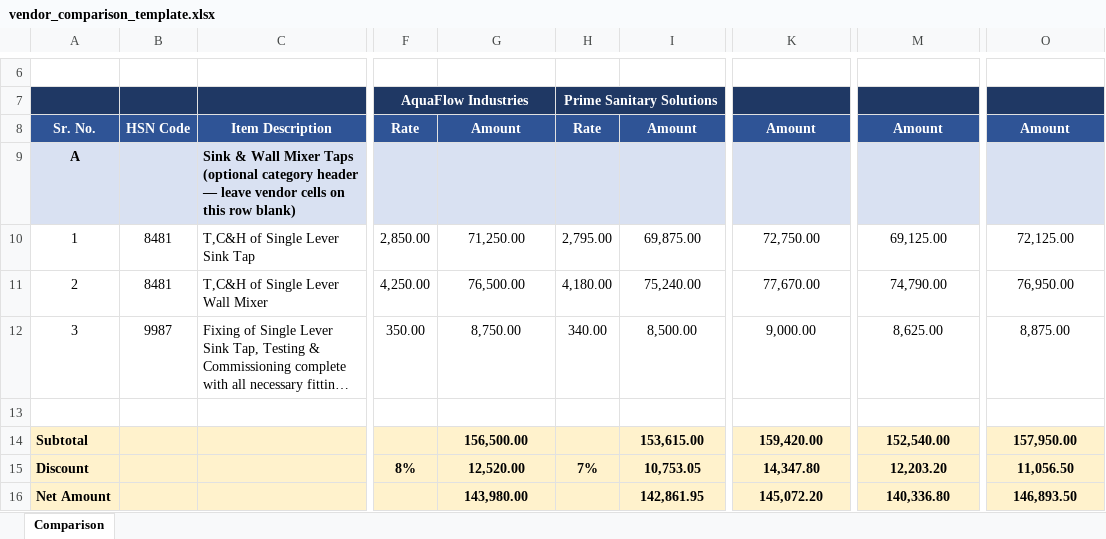
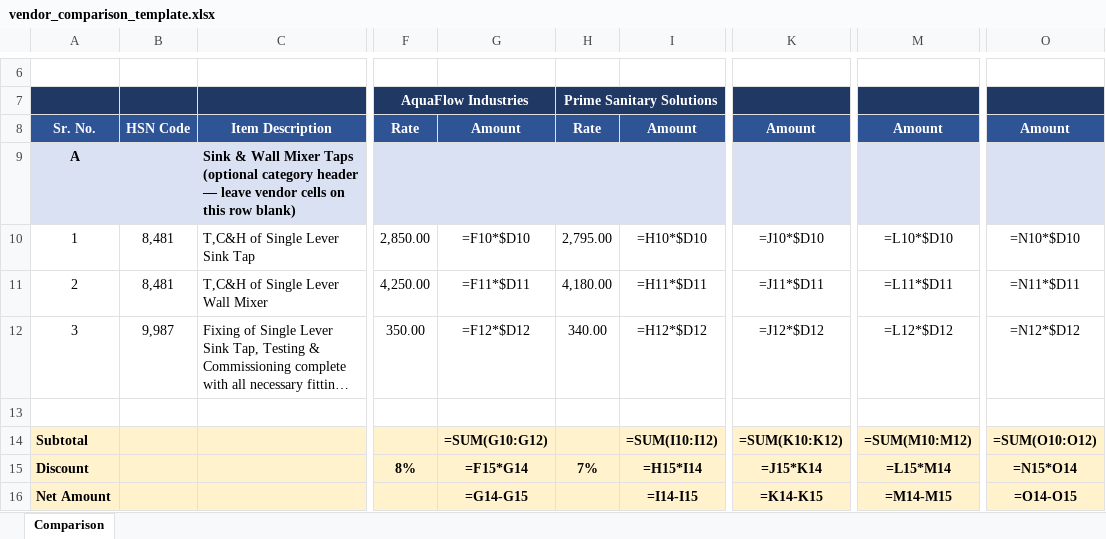
Before and after one commit to DevangSonawane/madhuram_everything, an Excel workbook: assets/vendor_comparison_template.xlsx, sheet Comparison, drawn as a sheet; only a part is shown, gaps mark what is left out; long unchanged cells end in …; values as stored, in another font and other column widths than the file's, no borders; formulas without a stored value are shown as written; the diff covers the shown part only; the diff names each change by its address in the sheet, - before the commit and + after, or states it on an @@ line.

Commit message:
new

```diff
--- a/assets/vendor_comparison_template.xlsx (sheet Comparison)
+++ b/assets/vendor_comparison_template.xlsx (sheet Comparison)
-B10:B11: 8481
+B10:B11: 8,481
-G10: 71,250.00
+G10: =F10*$D10
-I10: 69,875.00
+I10: =H10*$D10
-K10: 72,750.00
+K10: =J10*$D10
-M10: 69,125.00
+M10: =L10*$D10
-O10: 72,125.00
+O10: =N10*$D10
-G11: 76,500.00
+G11: =F11*$D11
-I11: 75,240.00
+I11: =H11*$D11
-K11: 77,670.00
+K11: =J11*$D11
-M11: 74,790.00
+M11: =L11*$D11
-O11: 76,950.00
+O11: =N11*$D11
-B12: 9987
+B12: 9,987
-G12: 8,750.00
+G12: =F12*$D12
-I12: 8,500.00
+I12: =H12*$D12
-K12: 9,000.00
+K12: =J12*$D12
-M12: 8,625.00
+M12: =L12*$D12
-O12: 8,875.00
+O12: =N12*$D12
-G14: 156,500.00
+G14: =SUM(G10:G12)
-I14: 153,615.00
+I14: =SUM(I10:I12)
-K14: 159,420.00
+K14: =SUM(K10:K12)
-M14: 152,540.00
+M14: =SUM(M10:M12)
-O14: 157,950.00
+O14: =SUM(O10:O12)
-G15: 12,520.00
+G15: =F15*G14
-I15: 10,753.05
+I15: =H15*I14
-K15: 14,347.80
+K15: =J15*K14
-M15: 12,203.20
+M15: =L15*M14
-O15: 11,056.50
+O15: =N15*O14
-G16: 143,980.00
+G16: =G14-G15
-I16: 142,861.95
+I16: =I14-I15
-K16: 145,072.20
+K16: =K14-K15
-M16: 140,336.80
+M16: =M14-M15
-O16: 146,893.50
+O16: =O14-O15
```
Also changed, not shown: 10 edited cells elsewhere in this sheet.
